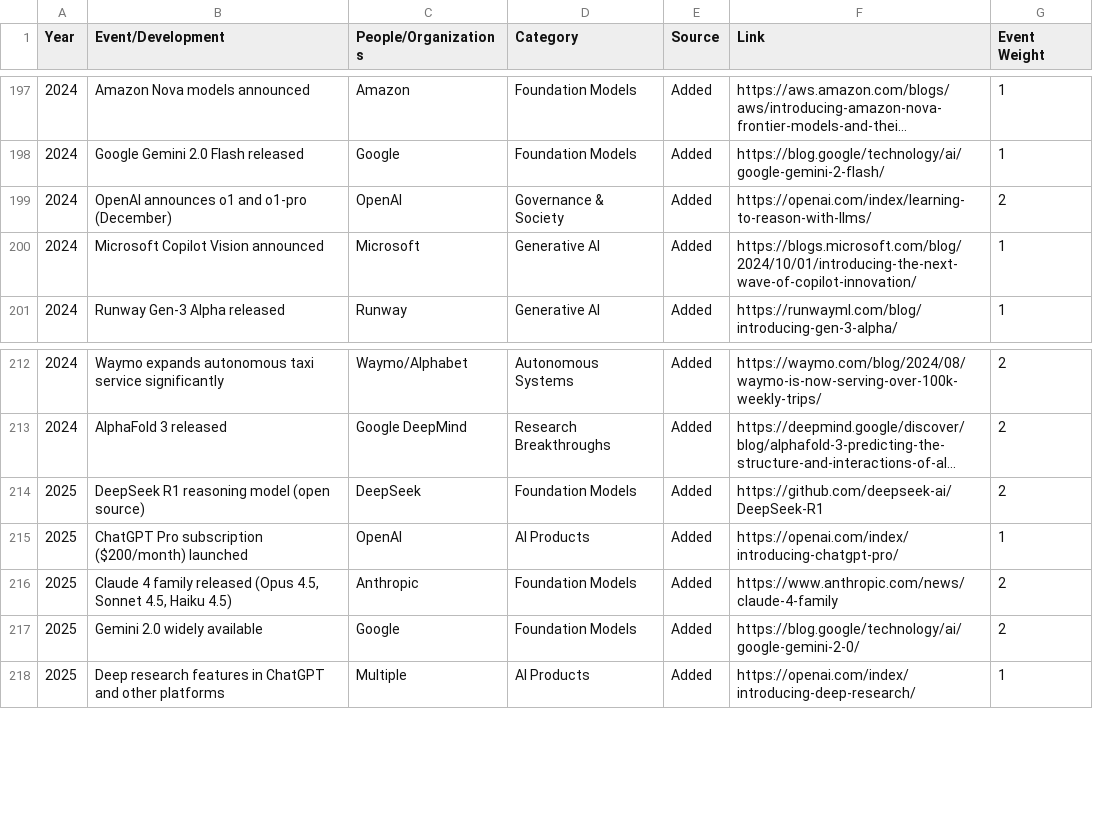
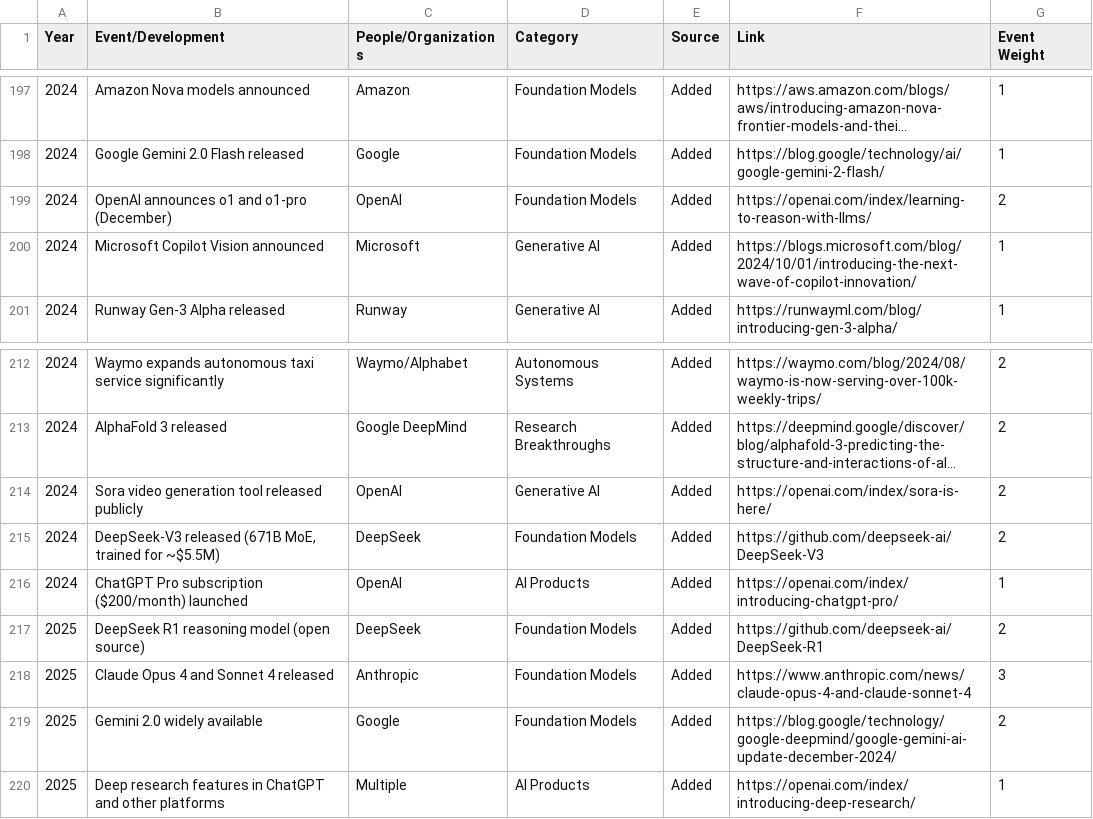
Before and after one commit to franklinparkllc/AI-timeline, a CSV file: data/AI_Timeline_1940-2025.csv, drawn as a sheet; only a part is shown, gaps mark what is left out; long unchanged cells end in …; removed rows and columns are numbered as before the commit, all else as after; the diff covers the shown part only; the diff names each change by its address in the sheet, - before the commit and + after, or states it on an @@ line.

```diff
--- a/data/AI_Timeline_1940-2025.csv
+++ b/data/AI_Timeline_1940-2025.csv
-D199 (Category): Governance & Society
+D199 (Category): Foundation Models
+row 214: 2024 | Sora video generation tool released publicly | OpenAI | Generative AI | Added | https://openai.com/index/sora-is-here/ | 2
+row 215: 2024 | DeepSeek-V3 released (671B MoE, trained for ~$5.5M) | DeepSeek | Foundation Models | Added | https://github.com/deepseek-ai/DeepSeek-V3 | 2
+row 216: 2024 | ChatGPT Pro subscription ($200/month) launched | OpenAI | AI Products | Added | https://openai.com/index/introducing-chatgpt-pro/ | 1
-row 215: 2025 | ChatGPT Pro subscription ($200/month) launched | OpenAI | AI Products | Added | https://openai.com/index/introducing-chatgpt-pro/ | 1
-B218 (Event/Development): Claude 4 family released (Opus 4.5, Sonnet 4.5, Haiku 4.5)
+B218 (Event/Development): Claude Opus 4 and Sonnet 4 released
-F218 (Link): https://www.anthropic.com/news/claude-4-family
+F218 (Link): https://www.anthropic.com/news/claude-opus-4-and-claude-sonnet-4
-G218 (Event Weight): 2
+G218 (Event Weight): 3
-F219 (Link): https://blog.google/technology/ai/google-gemini-2-0/
+F219 (Link): https://blog.google/technology/google-deepmind/google-gemini-ai-update-december-2024/
```
Also changed, not shown: 23 added rows and 4 edited cells elsewhere in this file, 6 other files.
